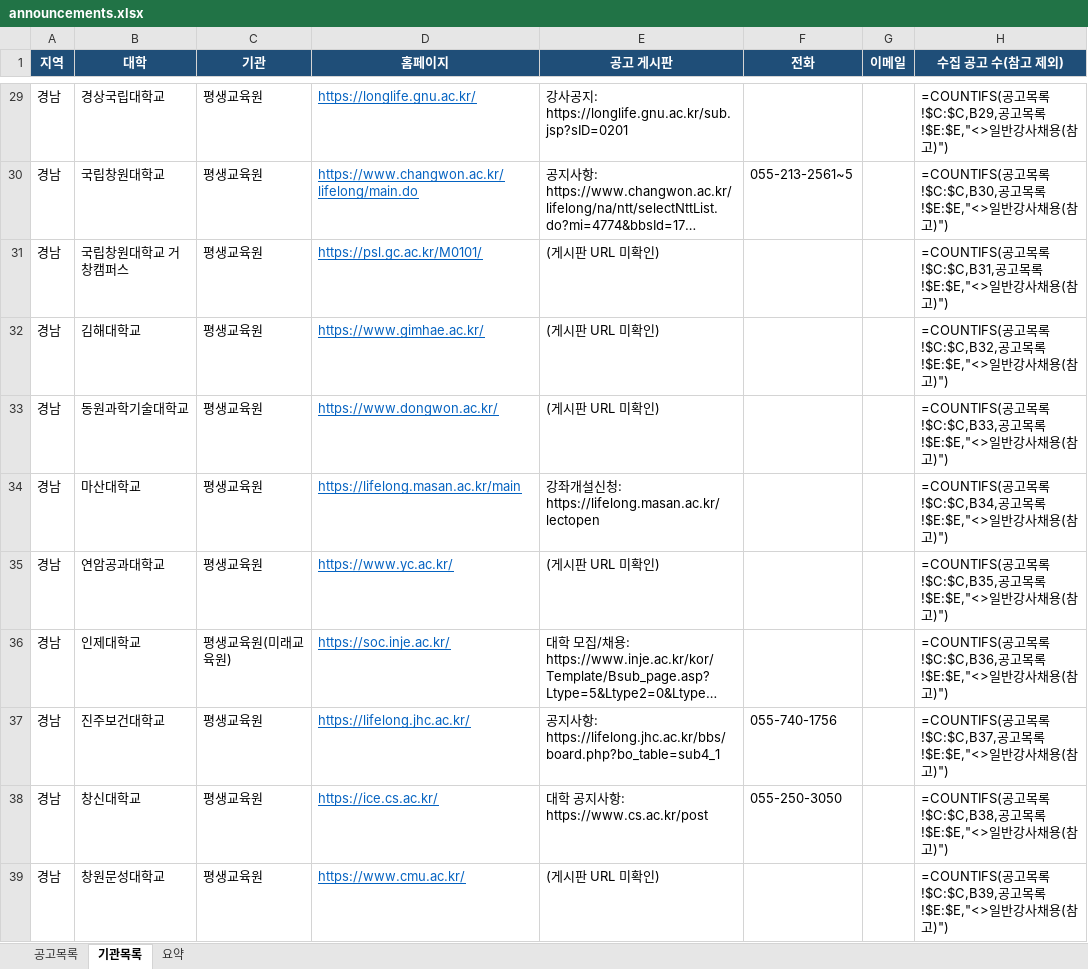
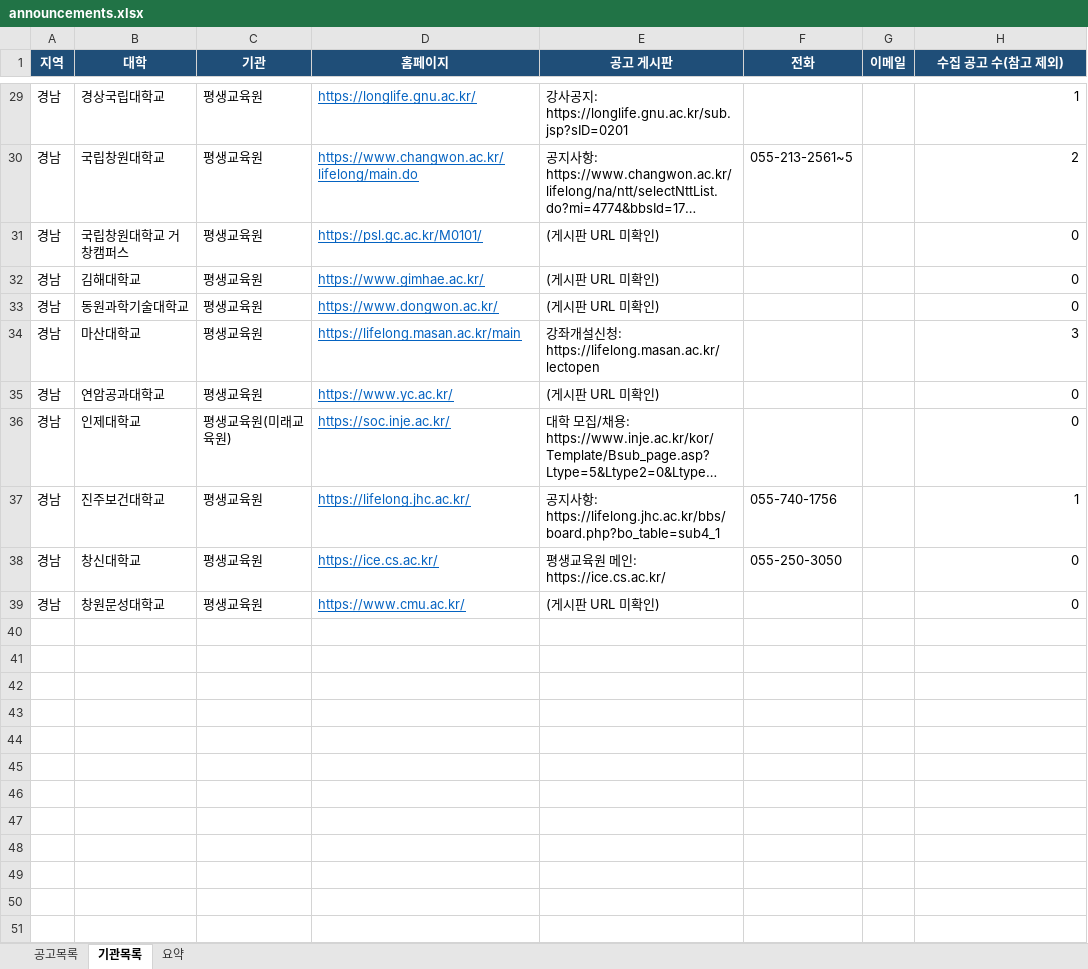
Before and after one commit to thskal17-sudo/Gyeongnam-Instructor-Announcement, an Excel workbook: data/announcements.xlsx, sheet 기관목록, drawn as a sheet; only a part is shown, gaps mark what is left out; long unchanged cells end in …; values as stored, in another font and other column widths than the file's, no borders; formulas without a stored value are shown as written; charts and pictures not drawn; the diff covers the shown part only; the diff names each change by its address in the sheet, - before the commit and + after, or states it on an @@ line.

```diff
--- a/data/announcements.xlsx (sheet 기관목록)
+++ b/data/announcements.xlsx (sheet 기관목록)
-H29 (수집 공고 수(참고 제외)): =COUNTIFS(공고목록!$C:$C,B29,공고목록!$E:$E,"<>일반강사채용(참고)")
+H29 (수집 공고 수(참고 제외)): 1
-H30 (수집 공고 수(참고 제외)): =COUNTIFS(공고목록!$C:$C,B30,공고목록!$E:$E,"<>일반강사채용(참고)")
+H30 (수집 공고 수(참고 제외)): 2
-H31 (수집 공고 수(참고 제외)): =COUNTIFS(공고목록!$C:$C,B31,공고목록!$E:$E,"<>일반강사채용(참고)")
+H31 (수집 공고 수(참고 제외)): 0
-H32 (수집 공고 수(참고 제외)): =COUNTIFS(공고목록!$C:$C,B32,공고목록!$E:$E,"<>일반강사채용(참고)")
+H32 (수집 공고 수(참고 제외)): 0
-H33 (수집 공고 수(참고 제외)): =COUNTIFS(공고목록!$C:$C,B33,공고목록!$E:$E,"<>일반강사채용(참고)")
+H33 (수집 공고 수(참고 제외)): 0
-H34 (수집 공고 수(참고 제외)): =COUNTIFS(공고목록!$C:$C,B34,공고목록!$E:$E,"<>일반강사채용(참고)")
+H34 (수집 공고 수(참고 제외)): 3
-H35 (수집 공고 수(참고 제외)): =COUNTIFS(공고목록!$C:$C,B35,공고목록!$E:$E,"<>일반강사채용(참고)")
+H35 (수집 공고 수(참고 제외)): 0
-H36 (수집 공고 수(참고 제외)): =COUNTIFS(공고목록!$C:$C,B36,공고목록!$E:$E,"<>일반강사채용(참고)")
+H36 (수집 공고 수(참고 제외)): 0
-H37 (수집 공고 수(참고 제외)): =COUNTIFS(공고목록!$C:$C,B37,공고목록!$E:$E,"<>일반강사채용(참고)")
+H37 (수집 공고 수(참고 제외)): 1
-E38 (공고 게시판): 대학 공지사항: https://www.cs.ac.kr/post
+E38 (공고 게시판): 평생교육원 메인: https://ice.cs.ac.kr/
-H38 (수집 공고 수(참고 제외)): =COUNTIFS(공고목록!$C:$C,B38,공고목록!$E:$E,"<>일반강사채용(참고)")
+H38 (수집 공고 수(참고 제외)): 0
-H39 (수집 공고 수(참고 제외)): =COUNTIFS(공고목록!$C:$C,B39,공고목록!$E:$E,"<>일반강사채용(참고)")
+H39 (수집 공고 수(참고 제외)): 0
```
Also changed, not shown: 27 edited cells elsewhere in this sheet, sheet 요약, sheet 공고목록, charts or pictures, 5 other files.
